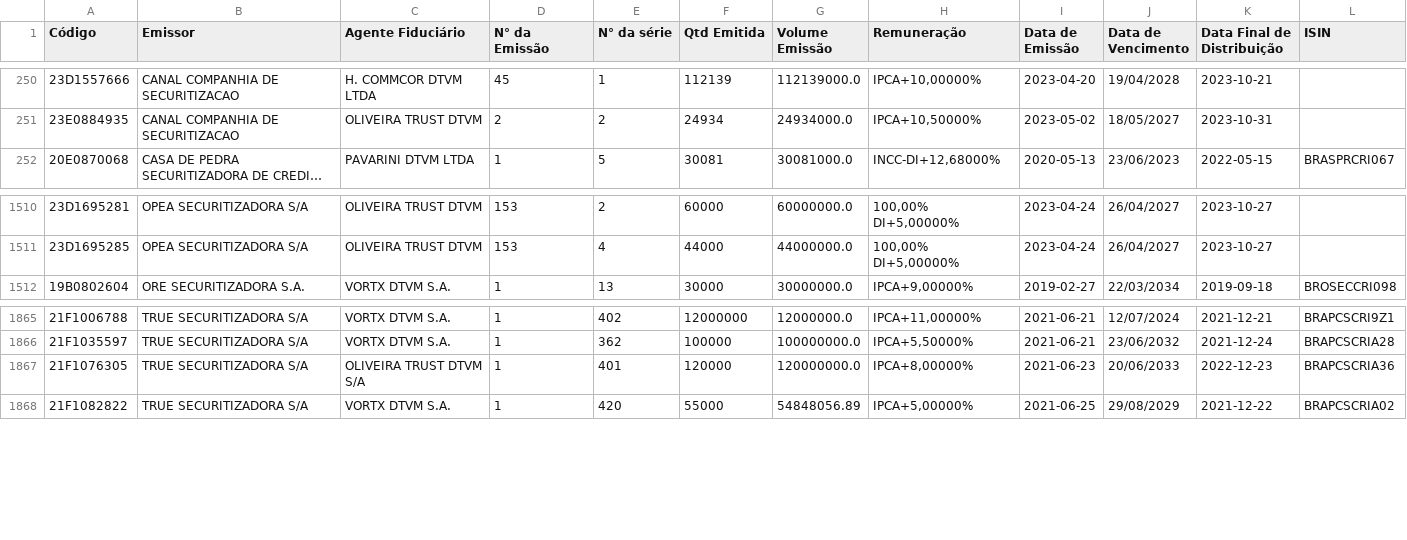
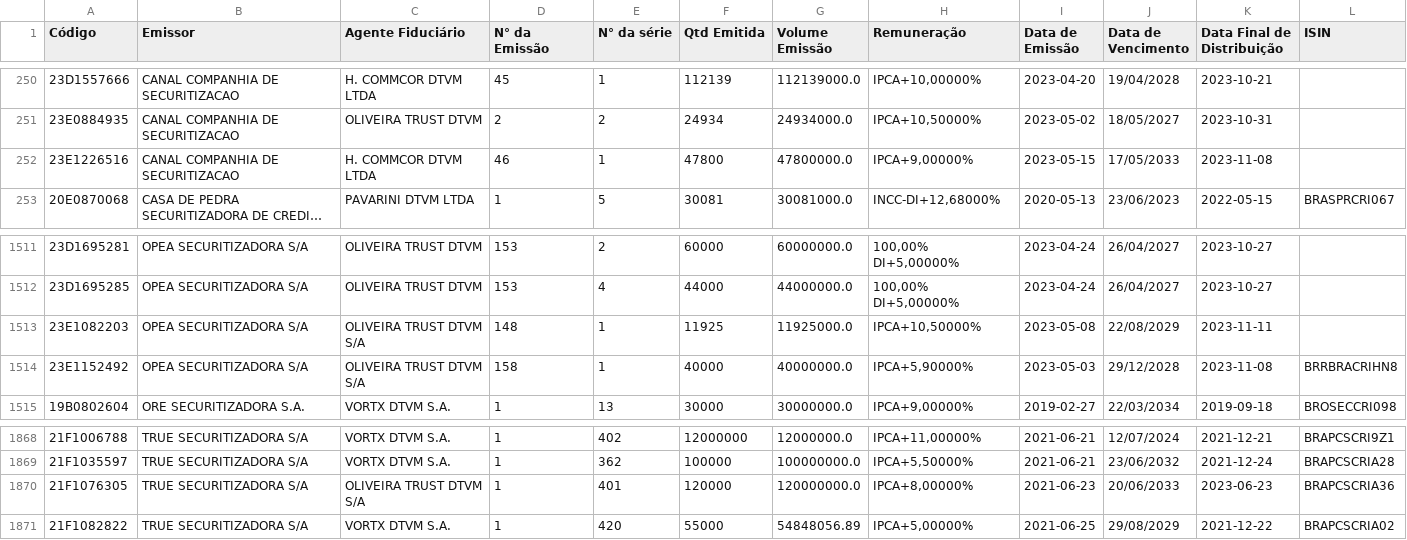
Before and after one commit to moderfla/scraper_cri_cetip, a CSV file: emissoes_cri-old.csv, drawn as a sheet; only a part is shown, gaps mark what is left out; long unchanged cells end in …; addresses are those after the commit; the diff names each change by its address in the sheet, - before the commit and + after, or states it on an @@ line.

```diff
--- a/emissoes_cri-old.csv
+++ b/emissoes_cri-old.csv
+row 252: 23E1226516 | CANAL COMPANHIA DE SECURITIZACAO | H. COMMCOR DTVM LTDA | 46 | 1 | 47800 | 47800000.0 | IPCA+9,00000% | 2023-05-15 | 17/05/2033 | 2023-11-08
+row 1513: 23E1082203 | OPEA SECURITIZADORA S/A | OLIVEIRA TRUST DTVM S/A | 148 | 1 | 11925 | 11925000.0 | IPCA+10,50000% | 2023-05-08 | 22/08/2029 | 2023-11-11
+row 1514: 23E1152492 | OPEA SECURITIZADORA S/A | OLIVEIRA TRUST DTVM S/A | 158 | 1 | 40000 | 40000000.0 | IPCA+5,90000% | 2023-05-03 | 29/12/2028 | 2023-11-08 | BRRBRACRIHN8
-K1870 (Data Final de Distribuição): 2022-12-23
+K1870 (Data Final de Distribuição): 2023-06-23
```
Also changed, not shown: 1 other file.
